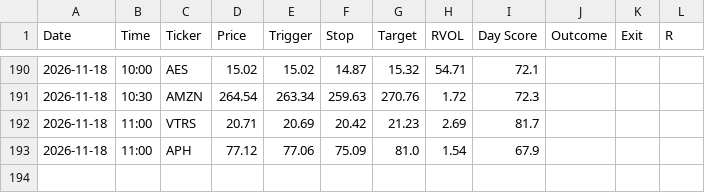
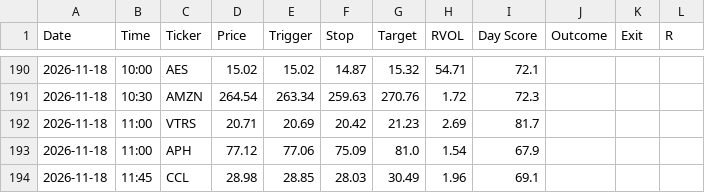
Before and after one commit to wolfmanex/trading-dashboard, a CSV file: daytrade_alerts.csv, drawn as a sheet; only a part is shown, gaps mark what is left out.

```diff
--- a/daytrade_alerts.csv
+++ b/daytrade_alerts.csv
@@ -193 +193,2 @@ Date,Time,Ticker,Price,Trigger,Stop,Target,RVOL,Day Score,Outcome,Exit,R
 2026-11-18,11:00,APH,77.12,77.06,75.09,81.0,1.54,67.9,,,
+2026-11-18,11:45,CCL,28.98,28.85,28.03,30.49,1.96,69.1,,,
```
